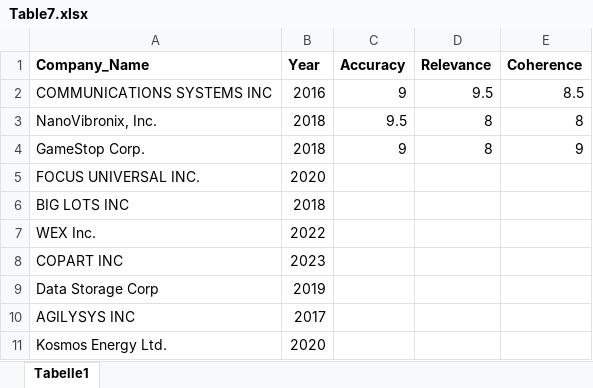
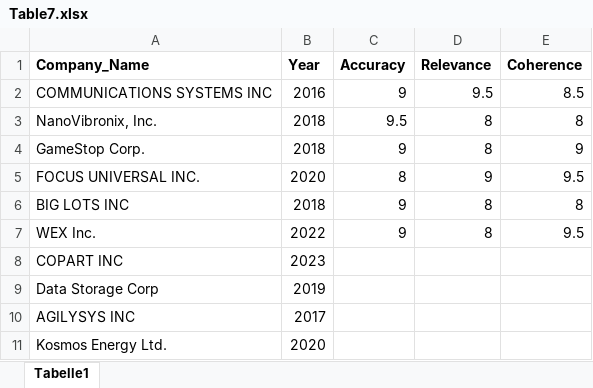
Before and after one commit to ChristophKiesl/ChristophKiesl.github.io, an Excel workbook: TableData/Table7.xlsx, sheet Tabelle1, drawn as a sheet; values as stored, in another font and other column widths than the file's, no borders; the diff names each change by its address in the sheet, - before the commit and + after, or states it on an @@ line.

Commit message:
Gemini evaluation 4-6

```diff
--- a/TableData/Table7.xlsx (sheet Tabelle1)
+++ b/TableData/Table7.xlsx (sheet Tabelle1)
-C5 (Accuracy): (empty)
+C5 (Accuracy): 8
-D5 (Relevance): (empty)
+D5 (Relevance): 9
-E5 (Coherence): (empty)
+E5 (Coherence): 9.5
-C6:C7 (Accuracy): (empty)
+C6:C7 (Accuracy): 9
-D6:D7 (Relevance): (empty)
+D6:D7 (Relevance): 8
-E6 (Coherence): (empty)
+E6 (Coherence): 8
-E7 (Coherence): (empty)
+E7 (Coherence): 9.5
```
